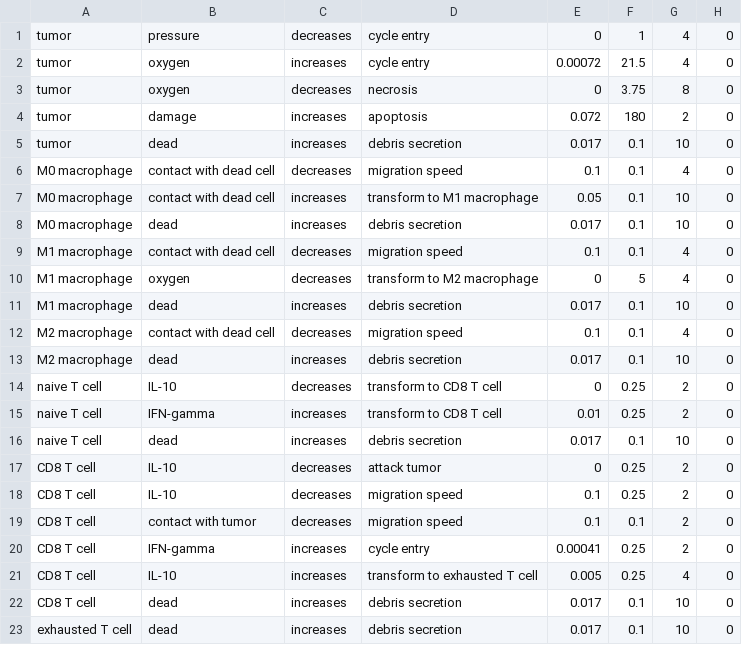
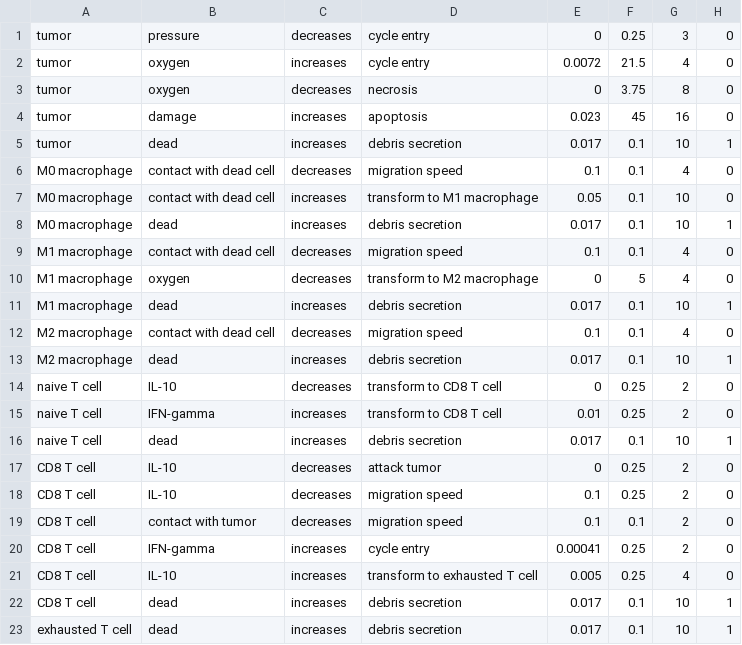
Before and after one commit to PhysiCell-Models/grammar_samples, a CSV file: user_projects/tumor_immune_extended/config/cell_rules.csv, drawn as a sheet.

Commit message:
fix tumor_immune_extended rules

```diff
--- a/user_projects/tumor_immune_extended/config/cell_rules.csv
+++ b/user_projects/tumor_immune_extended/config/cell_rules.csv
@@ -1,17 +1,17 @@
-tumor,pressure,decreases,cycle entry,0,1,4,0
-tumor,oxygen,increases,cycle entry,0.00072,21.5,4,0
+tumor,pressure,decreases,cycle entry,0,0.25,3,0
+tumor,oxygen,increases,cycle entry,0.0072,21.5,4,0
 tumor,oxygen,decreases,necrosis,0,3.75,8,0
-tumor,damage,increases,apoptosis,0.072,180,2,0
-tumor,dead,increases,debris secretion,0.017,0.1,10,0
+tumor,damage,increases,apoptosis,0.023,45,16,0
+tumor,dead,increases,debris secretion,0.017,0.1,10,1
 M0 macrophage,contact with dead cell,decreases,migration speed,0.1,0.1,4,0
 M0 macrophage,contact with dead cell,increases,transform to M1 macrophage,0.05,0.1,10,0
-M0 macrophage,dead,increases,debris secretion,0.017,0.1,10,0
+M0 macrophage,dead,increases,debris secretion,0.017,0.1,10,1
 M1 macrophage,contact with dead cell,decreases,migration speed,0.1,0.1,4,0
 M1 macrophage,oxygen,decreases,transform to M2 macrophage,0,5,4,0
-M1 macrophage,dead,increases,debris secretion,0.017,0.1,10,0
+M1 macrophage,dead,increases,debris secretion,0.017,0.1,10,1
 M2 macrophage,contact with dead cell,decreases,migration speed,0.1,0.1,4,0
-M2 macrophage,dead,increases,debris secretion,0.017,0.1,10,0
+M2 macrophage,dead,increases,debris secretion,0.017,0.1,10,1
 naive T cell,IL-10,decreases,transform to CD8 T cell,0,0.25,2,0
 naive T cell,IFN-gamma,increases,transform to CD8 T cell,0.01,0.25,2,0
-naive T cell,dead,increases,debris secretion,0.017,0.1,10,0
+naive T cell,dead,increases,debris secretion,0.017,0.1,10,1
 CD8 T cell,IL-10,decreases,attack tumor,0,0.25,2,0
@@ -21,3 +21,3 @@ CD8 T cell,IFN-gamma,increases,cycle entry,0.00041,0.25,2,0
 CD8 T cell,IL-10,increases,transform to exhausted T cell,0.005,0.25,4,0
-CD8 T cell,dead,increases,debris secretion,0.017,0.1,10,0
-exhausted T cell,dead,increases,debris secretion,0.017,0.1,10,0
+CD8 T cell,dead,increases,debris secretion,0.017,0.1,10,1
+exhausted T cell,dead,increases,debris secretion,0.017,0.1,10,1
```
